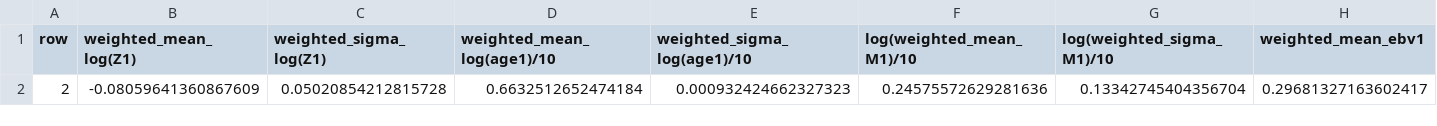
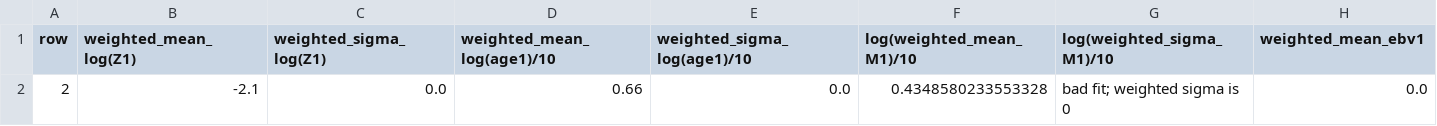
Before and after one commit to cam92473/cluster_fitting_program_grids, a CSV file: weighted_meanvar.csv, drawn as a sheet; only a part is shown; removed rows and columns are numbered as before the commit, all else as after; rows hold the shown columns only; the diff names each change by its address in the sheet, - before the commit and + after, or states it on an @@ line.

```diff
--- a/weighted_meanvar.csv
+++ b/weighted_meanvar.csv
-row 2: 2 | -0.08059641360867609 | 0.05020854212815728 | 0.6632512652474184 | 0.000932424662327323 | 0.24575572629281636 | 0.13342745404356704 | 0.29681327163602417
+row 2: 2 | -2.1 | 0.0 | 0.66 | 0.0 | 0.4348580233553328 | bad fit; weighted sigma is 0 | 0.0
```
Also changed, not shown: 13 other files.
